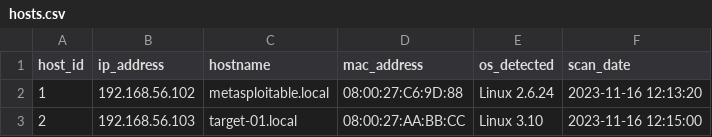
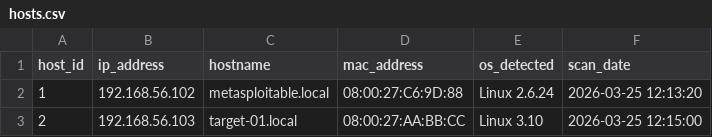
Before and after one commit to dt23aaq/fyp-vuln-scanner, a CSV file: database/exports/hosts.csv, drawn as a sheet.

Commit message:
Update scan dates in db_export.sql, hosts.csv, and services.csv to 2026-03-25

```diff
--- a/database/exports/hosts.csv
+++ b/database/exports/hosts.csv
@@ -1,3 +1,3 @@
 host_id,ip_address,hostname,mac_address,os_detected,scan_date
-1,192.168.56.102,metasploitable.local,08:00:27:C6:9D:88,Linux 2.6.24,2023-11-16 12:13:20
-2,192.168.56.103,target-01.local,08:00:27:AA:BB:CC,Linux 3.10,2023-11-16 12:15:00
+1,192.168.56.102,metasploitable.local,08:00:27:C6:9D:88,Linux 2.6.24,2026-03-25 12:13:20
+2,192.168.56.103,target-01.local,08:00:27:AA:BB:CC,Linux 3.10,2026-03-25 12:15:00
```
Also changed, not shown: database/exports/services.csv, 1 other file.
